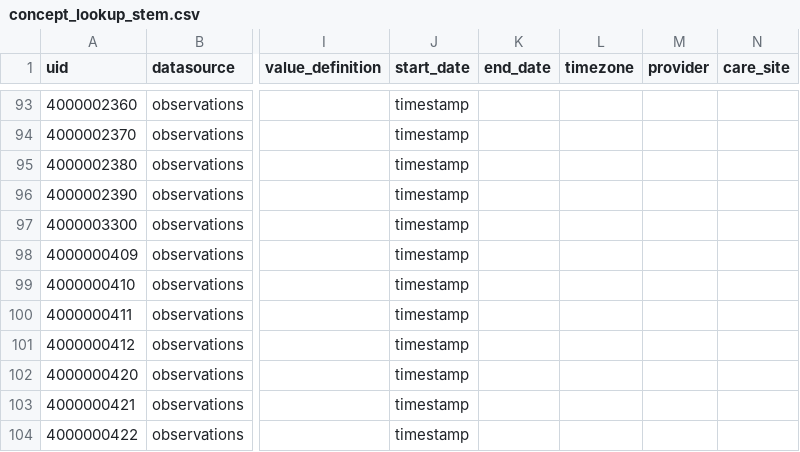
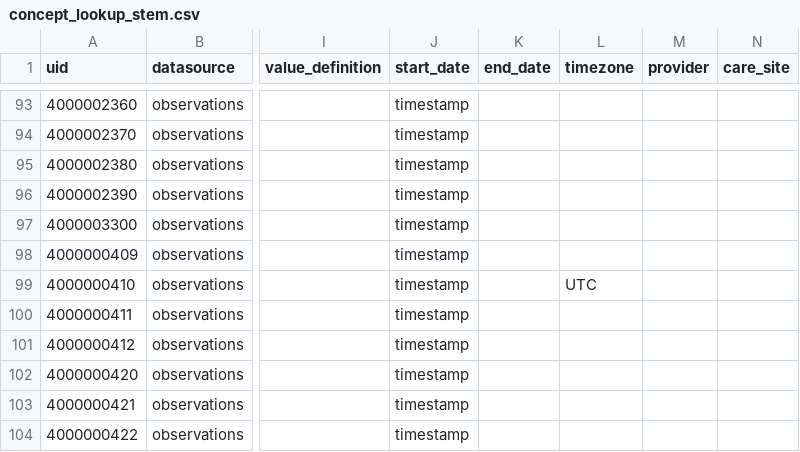
Before and after one commit to INCEPTdk/omop_etl, a CSV file: etl/csv/concept_lookup_stem.csv, drawn as a sheet; only a part is shown, gaps mark what is left out; the diff covers the shown part only; the diff names each change by its address in the sheet, - before the commit and + after, or states it on an @@ line.

```diff
--- a/etl/csv/concept_lookup_stem.csv
+++ b/etl/csv/concept_lookup_stem.csv
-L99 (timezone): (empty)
+L99 (timezone): UTC
```
Also changed, not shown: 16 edited cells elsewhere in this file, 3 other files.
